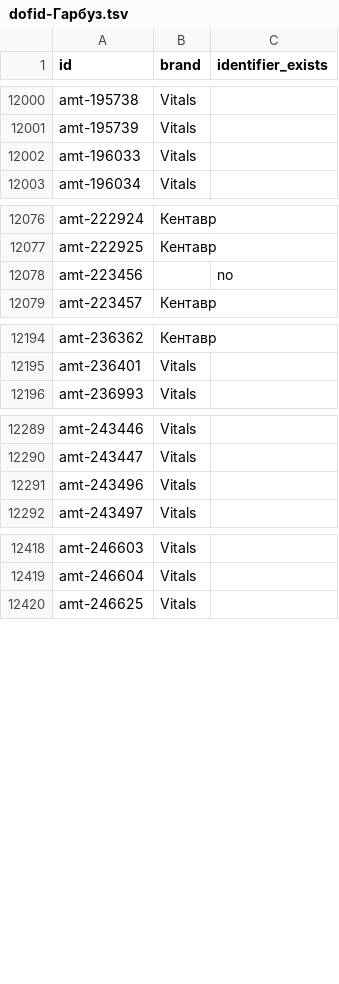
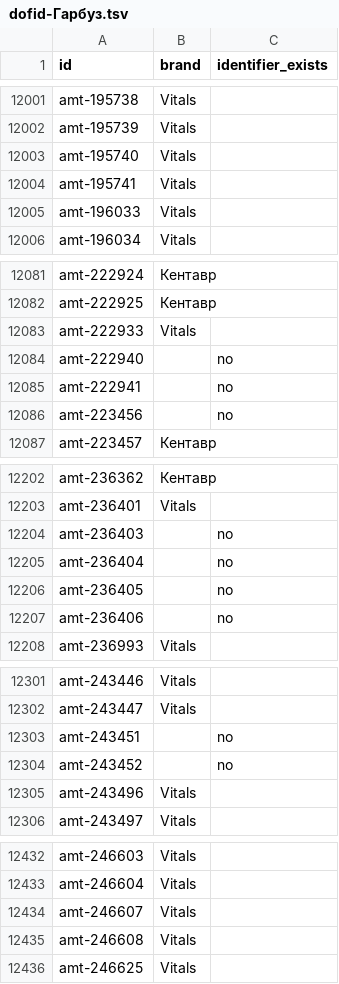
Before and after one commit to enagrosvit-beep/pub, a TSV file: audyt-1680/dofid-Гарбуз.tsv, drawn as a sheet; only a part is shown, gaps mark what is left out; the diff covers the shown part only.

```diff
--- a/audyt-1680/dofid-Гарбуз.tsv
+++ b/audyt-1680/dofid-Гарбуз.tsv
@@ -12001,2 +12002,4 @@ amt-195738	Vitals
 amt-195739	Vitals	
+amt-195740	Vitals	
+amt-195741	Vitals	
 amt-196033	Vitals	
@@ -12077,2 +12082,5 @@ amt-222924	Кентавр
 amt-222925	Кентавр	
+amt-222933	Vitals	
+amt-222940		no
+amt-222941		no
 amt-223456		no
@@ -12195,2 +12203,6 @@ amt-236362	Кентавр
 amt-236401	Vitals	
+amt-236403		no
+amt-236404		no
+amt-236405		no
+amt-236406		no
 amt-236993	Vitals	
@@ -12290,2 +12302,4 @@ amt-243446	Vitals
 amt-243447	Vitals	
+amt-243451		no
+amt-243452		no
 amt-243496	Vitals	
@@ -12419,2 +12433,4 @@ amt-246603	Vitals
 amt-246604	Vitals	
+amt-246607	Vitals	
+amt-246608	Vitals	
 amt-246625	Vitals	
```
Also changed, not shown: 4 added rows elsewhere in this file, audyt-1680/dofid-Едім.tsv, 1 other file.
